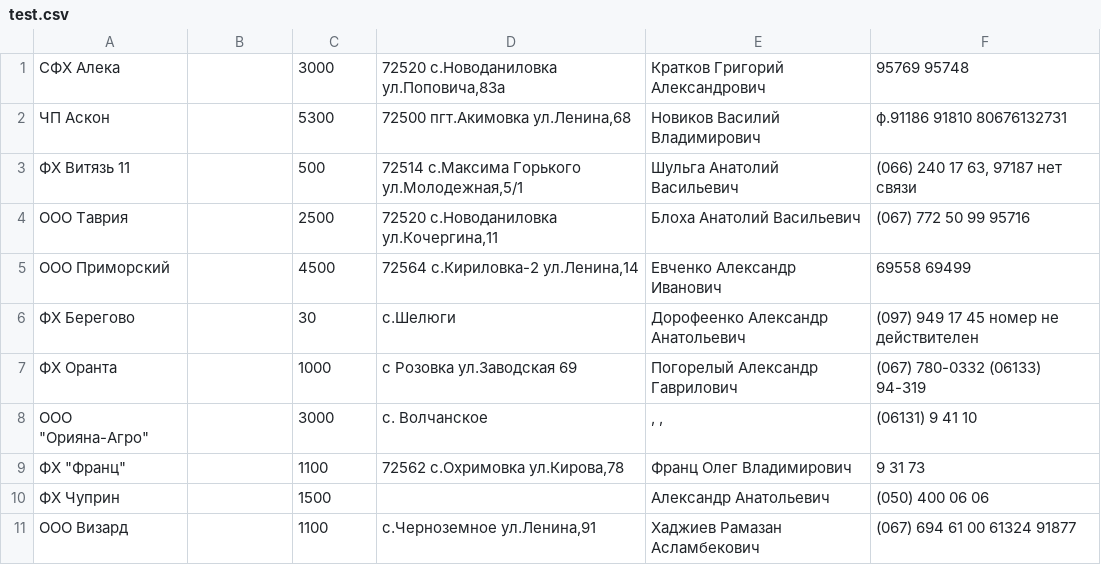
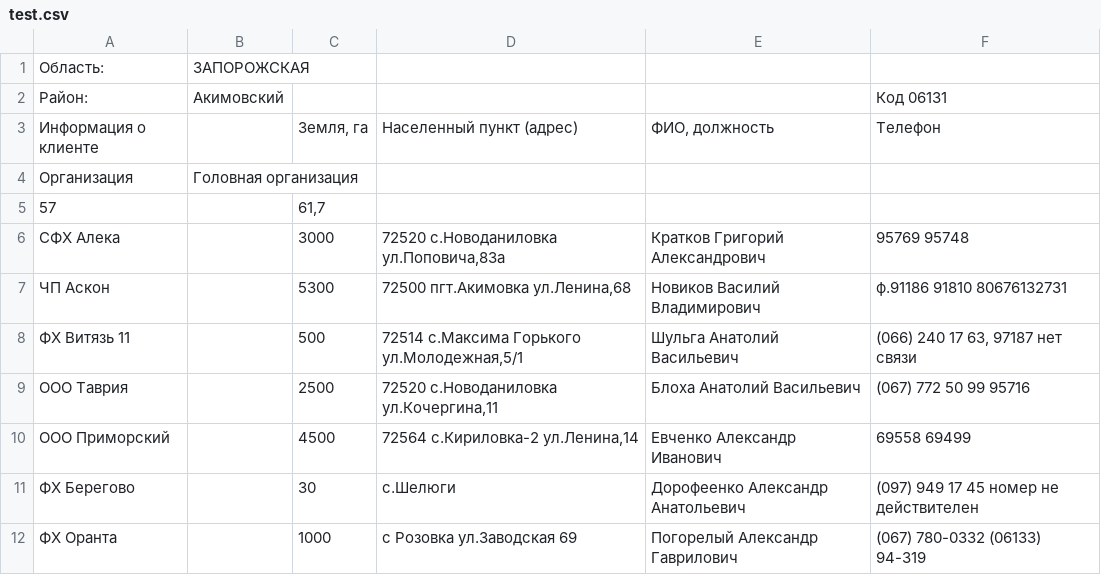
Before and after one commit to kolyazdv/zp, a CSV file: server/config/data/test.csv, drawn as a sheet; only a part is shown; the shorter side is filled out with more unchanged rows.

```diff
--- a/server/config/data/test.csv
+++ b/server/config/data/test.csv
@@ -1 +1,6 @@
+Область:,ЗАПОРОЖСКАЯ,,,,
+Район:,Акимовский,,,,Код 06131
+Информация о клиенте,,"Земля, га",Населенный пункт (адрес),"ФИО, должность",Телефон
+Организация,Головная организация,,,,
+57,,"61,7",,,
 СФХ Алека,,3000,"72520 с.Новоданиловка ул.Поповича,83а",Кратков Григорий Александрович,95769   95748
```
Also changed, not shown: 22 other files.
